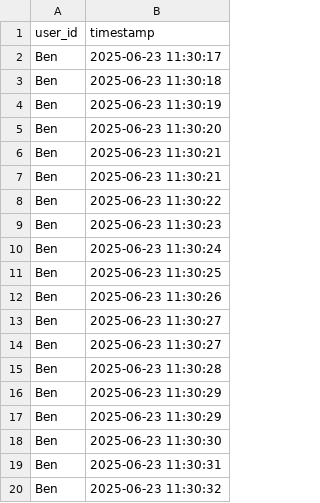
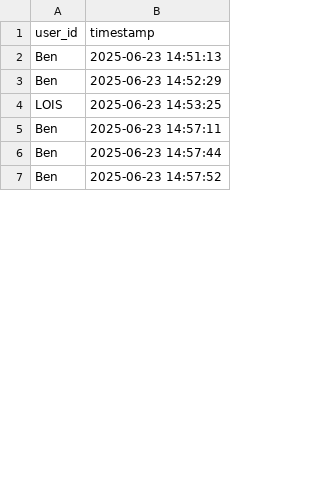
Before and after one commit to DankyiBenjamin/Facial-Recognition, a CSV file: logs/attendance.csv, drawn as a sheet; only a part is shown; the diff covers the shown part only.

```diff
--- a/logs/attendance.csv
+++ b/logs/attendance.csv
@@ -1,20 +1,7 @@
 user_id,timestamp
-Ben,2025-06-23 11:30:17
-Ben,2025-06-23 11:30:18
-Ben,2025-06-23 11:30:19
-Ben,2025-06-23 11:30:20
-Ben,2025-06-23 11:30:21
-Ben,2025-06-23 11:30:21
-Ben,2025-06-23 11:30:22
-Ben,2025-06-23 11:30:23
-Ben,2025-06-23 11:30:24
-Ben,2025-06-23 11:30:25
-Ben,2025-06-23 11:30:26
-Ben,2025-06-23 11:30:27
-Ben,2025-06-23 11:30:27
-Ben,2025-06-23 11:30:28
-Ben,2025-06-23 11:30:29
-Ben,2025-06-23 11:30:29
-Ben,2025-06-23 11:30:30
-Ben,2025-06-23 11:30:31
-Ben,2025-06-23 11:30:32
+Ben,2025-06-23 14:51:13
+Ben,2025-06-23 14:52:29
+LOIS,2025-06-23 14:53:25
+Ben,2025-06-23 14:57:11
+Ben,2025-06-23 14:57:44
+Ben,2025-06-23 14:57:52
```
Also changed, not shown: 3 added rows, 19 removed rows and 7 edited cells elsewhere in this file, 10 other files.
